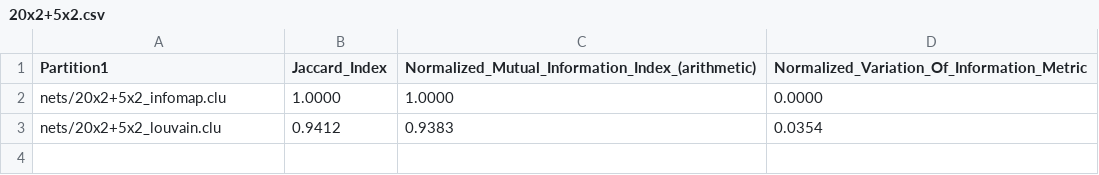
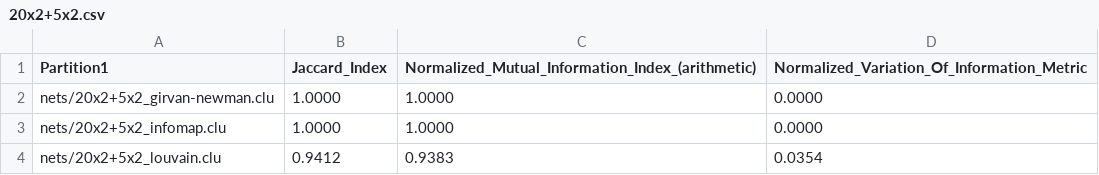
Before and after one commit to santidrj/CN-Lab, a CSV file: A3/results/20x2+5x2.csv, drawn as a sheet; the diff names each change by its address in the sheet, - before the commit and + after, or states it on an @@ line.

```diff
--- a/A3/results/20x2+5x2.csv
+++ b/A3/results/20x2+5x2.csv
+row 2: nets/20x2+5x2_girvan-newman.clu | 1.0000 | 1.0000 | 0.0000
```
Also changed, not shown: A3/results/256_4_4_2_15_18_p.csv, A3/results/256_4_4_4_13_18_p.csv, 11 other files.
